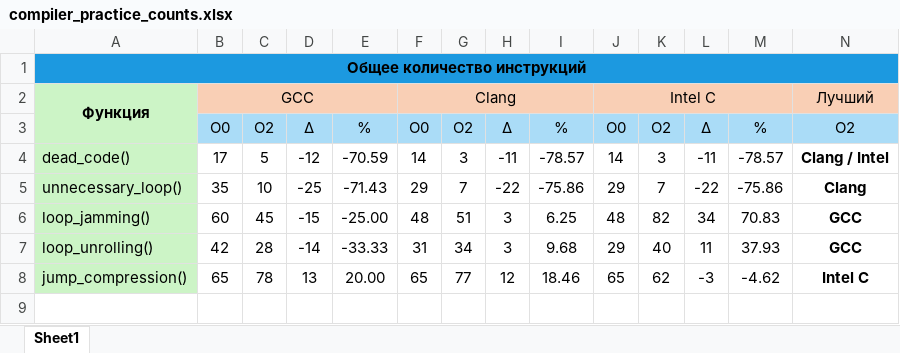
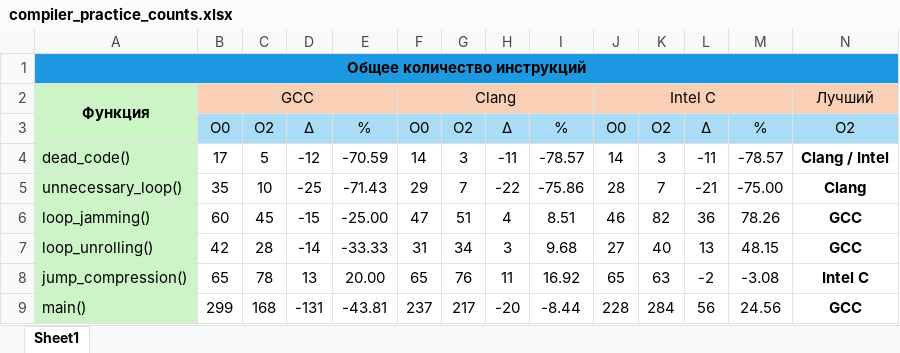
Before and after one commit to ermmmaks/Comparison-of-compiler-optimizations, an Excel workbook: compiler_practice_counts.xlsx, sheet Sheet1, drawn as a sheet; values as stored, in another font and other column widths than the file's, no borders; the diff names each change by its address in the sheet, - before the commit and + after, or states it on an @@ line.

```diff
--- a/compiler_practice_counts.xlsx (sheet Sheet1)
+++ b/compiler_practice_counts.xlsx (sheet Sheet1)
-J5: 29
+J5: 28
-L5: -22
+L5: -21
-M5: -75.86
+M5: -75.00
-F6: 48
+F6: 47
-H6: 3
+H6: 4
-I6: 6.25
+I6: 8.51
-J6: 48
+J6: 46
-L6: 34
+L6: 36
-M6: 70.83
+M6: 78.26
-J7: 29
+J7: 27
-L7: 11
+L7: 13
-M7: 37.93
+M7: 48.15
-G8: 77
+G8: 76
-H8: 12
+H8: 11
-I8: 18.46
+I8: 16.92
-K8: 62
+K8: 63
-L8: -3
+L8: -2
-M8: -4.62
+M8: -3.08
+row 9: main() | 299 | 168 | -131 | -43.81 | 237 | 217 | -20 | -8.44 | 228 | 284 | 56 | 24.56 | GCC
```
Also changed, not shown: compiler_practice_functions.xlsx, 1 other file.
